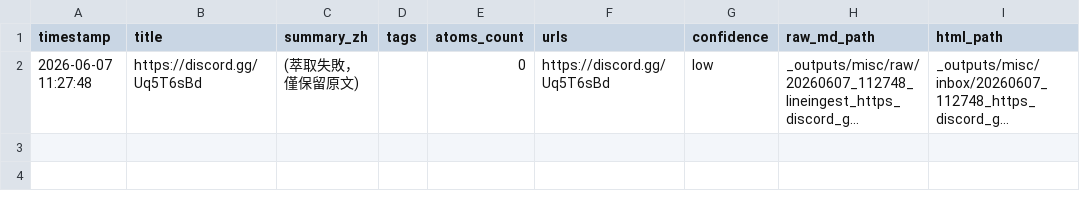
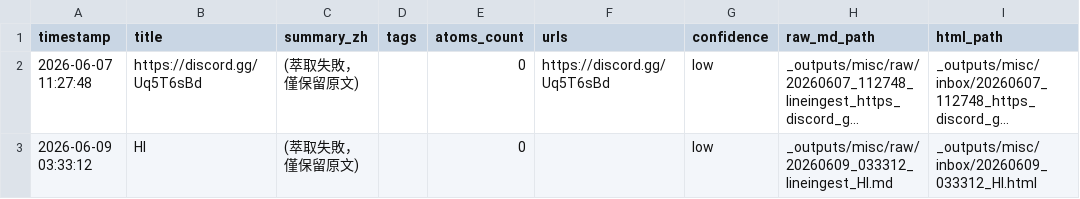
Before and after one commit to garden94030/agent-broker, a CSV file: _outputs/misc/inbox_misc_2026-06.csv, drawn as a sheet; long unchanged cells end in …; the diff names each change by its address in the sheet, - before the commit and + after, or states it on an @@ line.

Commit message:
line ingest 20260609_033312: (萃取失敗，僅保留原文)

```diff
--- a/_outputs/misc/inbox_misc_2026-06.csv
+++ b/_outputs/misc/inbox_misc_2026-06.csv
+row 3: 2026-06-09 03:33:12 | HI | (萃取失敗，僅保留原文) |  | 0 |  | low | _outputs/misc/raw/20260609_033312_lineingest_HI.md | _outputs/misc/inbox/20260609_033312_HI.html
```
Also changed, not shown: 2 other files.
